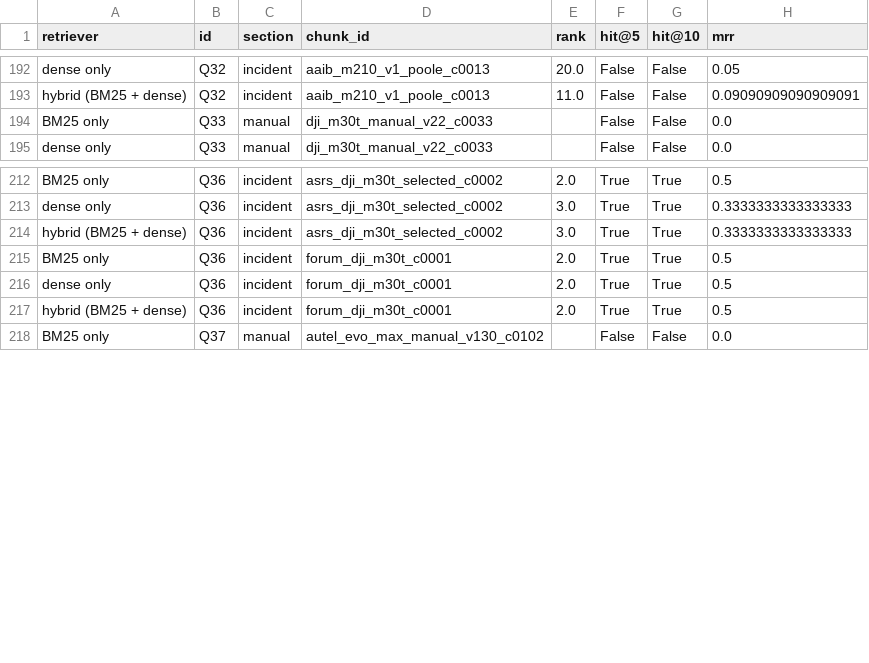
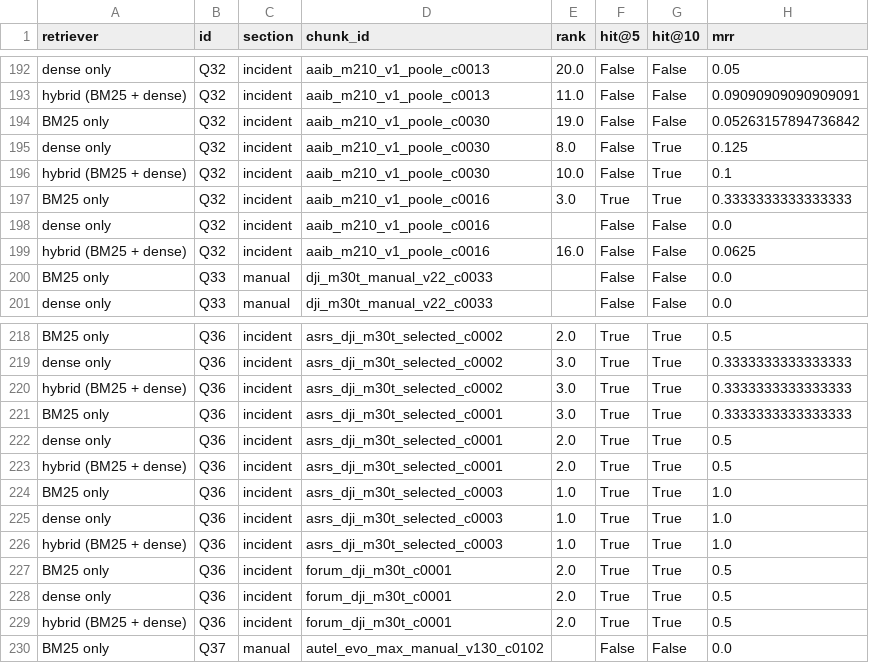
Before and after one commit to krutikmehtaa/drone-lost-link, a CSV file: processed/eval/retrieval_by_passage.csv, drawn as a sheet; only a part is shown, gaps mark what is left out.

```diff
--- a/processed/eval/retrieval_by_passage.csv
+++ b/processed/eval/retrieval_by_passage.csv
@@ -193,2 +193,8 @@ dense only,Q32,incident,aaib_m210_v1_poole_c0013,20.0,False,False,0.05
 hybrid (BM25 + dense),Q32,incident,aaib_m210_v1_poole_c0013,11.0,False,False,0.09090909090909091
+BM25 only,Q32,incident,aaib_m210_v1_poole_c0030,19.0,False,False,0.05263157894736842
+dense only,Q32,incident,aaib_m210_v1_poole_c0030,8.0,False,True,0.125
+hybrid (BM25 + dense),Q32,incident,aaib_m210_v1_poole_c0030,10.0,False,True,0.1
+BM25 only,Q32,incident,aaib_m210_v1_poole_c0016,3.0,True,True,0.3333333333333333
+dense only,Q32,incident,aaib_m210_v1_poole_c0016,,False,False,0.0
+hybrid (BM25 + dense),Q32,incident,aaib_m210_v1_poole_c0016,16.0,False,False,0.0625
 BM25 only,Q33,manual,dji_m30t_manual_v22_c0033,,False,False,0.0
@@ -214,2 +220,8 @@ dense only,Q36,incident,asrs_dji_m30t_selected_c0002,3.0,True,True,0.33333333333
 hybrid (BM25 + dense),Q36,incident,asrs_dji_m30t_selected_c0002,3.0,True,True,0.3333333333333333
+BM25 only,Q36,incident,asrs_dji_m30t_selected_c0001,3.0,True,True,0.3333333333333333
+dense only,Q36,incident,asrs_dji_m30t_selected_c0001,2.0,True,True,0.5
+hybrid (BM25 + dense),Q36,incident,asrs_dji_m30t_selected_c0001,2.0,True,True,0.5
+BM25 only,Q36,incident,asrs_dji_m30t_selected_c0003,1.0,True,True,1.0
+dense only,Q36,incident,asrs_dji_m30t_selected_c0003,1.0,True,True,1.0
+hybrid (BM25 + dense),Q36,incident,asrs_dji_m30t_selected_c0003,1.0,True,True,1.0
 BM25 only,Q36,incident,forum_dji_m30t_c0001,2.0,True,True,0.5
```
Also changed, not shown: processed/eval/eval_review_sheet.csv, 3 other files.
